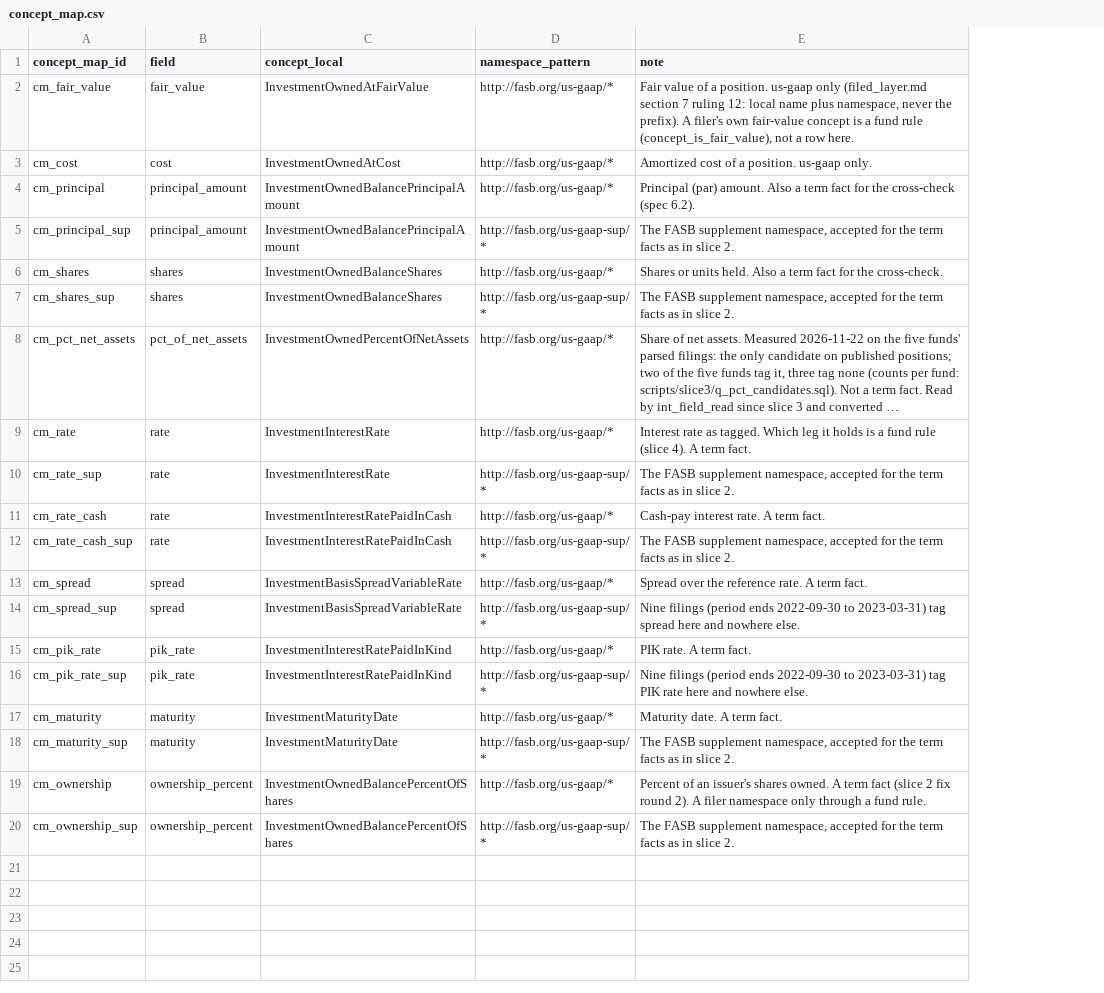
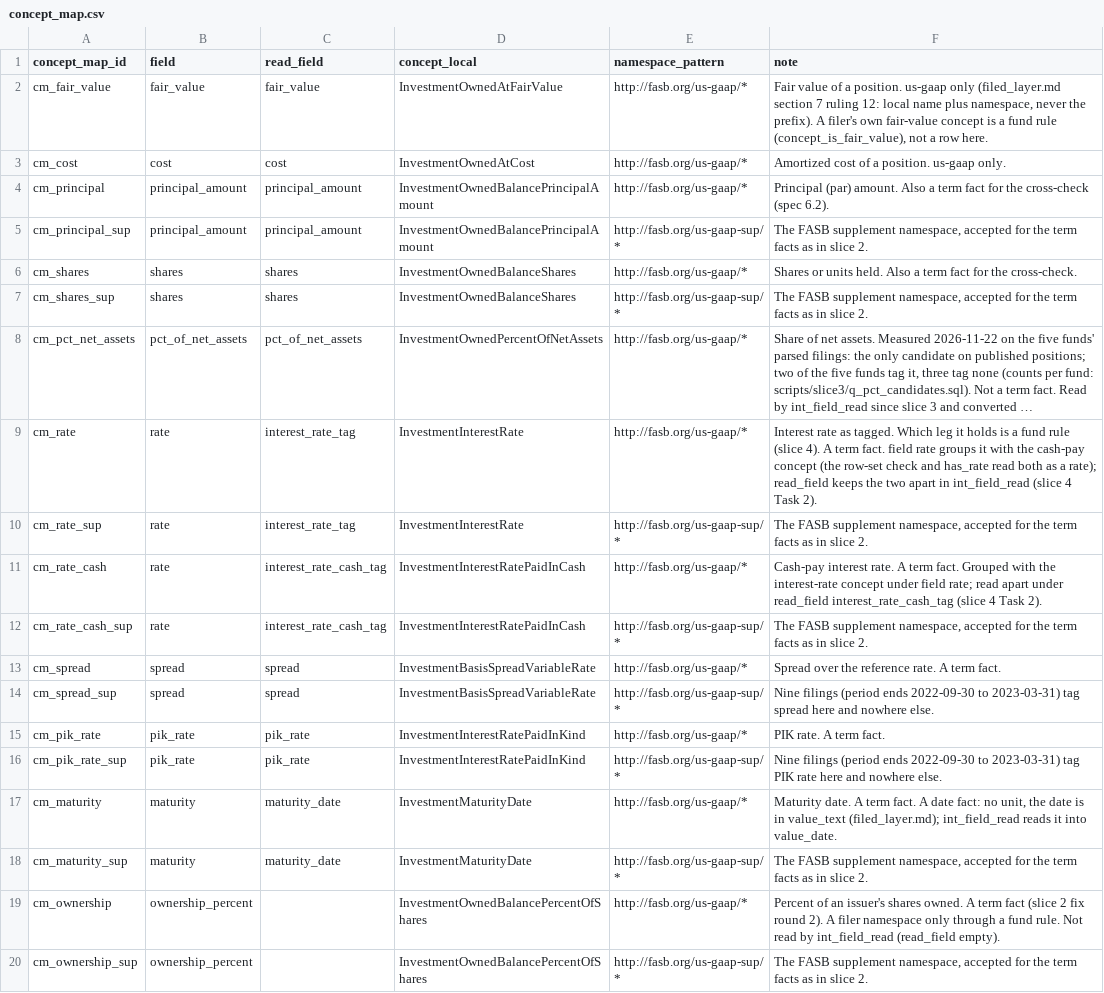
Before and after one commit to JamesCAlger/privatemarketwatch, a CSV file: warehouse/seeds/concept_map.csv, drawn as a sheet; long unchanged cells end in …; addresses are those after the commit; the diff names each change by its address in the sheet, - before the commit and + after, or states it on an @@ line.

```diff
--- a/warehouse/seeds/concept_map.csv
+++ b/warehouse/seeds/concept_map.csv
+column C (read_field), rows 2-18: fair_value | cost | principal_amount | principal_amount | shares | shares | pct_of_net_assets | interest_rate_tag | interest_rate_tag | interest_rate_cash_tag | interest_rate_cash_tag | spread | spread | pik_rate | pik_rate | maturity_date | maturity_date
-F9 (note): …term fact.
+F9 (note): …term fact. field rate groups it with the cash-pay concept (the row-set check and has_rate read both as a rate); read_field keeps the two apart in int_field_read (slice 4 Task 2).
-F11 (note): …term fact.
+F11 (note): …term fact. Grouped with the interest-rate concept under field rate; read apart under read_field interest_rate_cash_tag (slice 4 Task 2).
-F17 (note): …term fact.
+F17 (note): …term fact. A date fact: no unit, the date is in value_text (filed_layer.md); int_field_read reads it into value_date.
-F19 (note): …fund rule.
+F19 (note): …fund rule. Not read by int_field_read (read_field empty).
```
Also changed, not shown: 22 other files.
